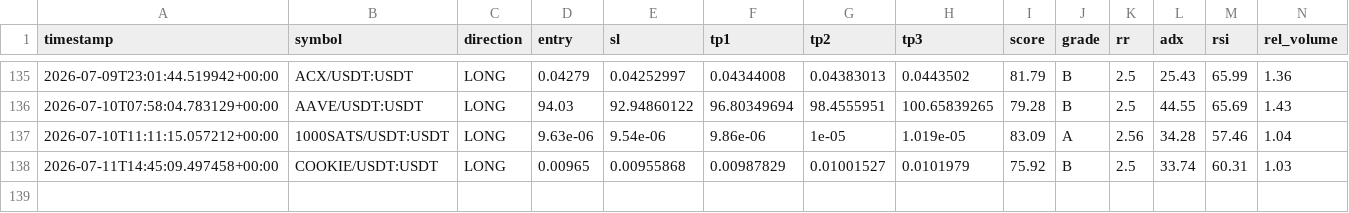
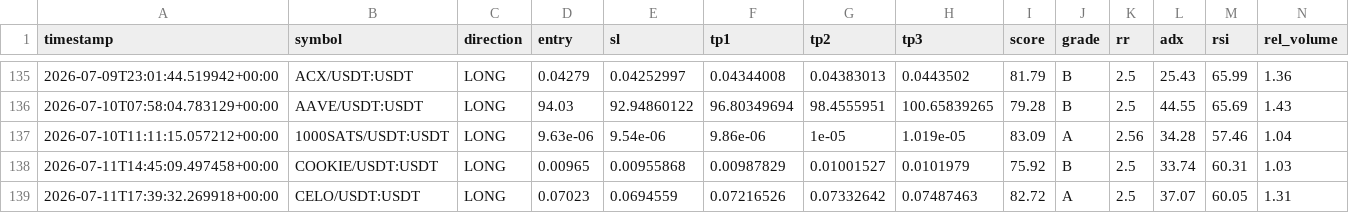
Before and after one commit to Mystgraider/ai-crypto-scan, a CSV file: storage/signals.csv, drawn as a sheet; only a part is shown, gaps mark what is left out; rows hold the shown columns only; the diff names each change by its address in the sheet, - before the commit and + after, or states it on an @@ line.

Commit message:
chore: update signals [skip ci]

```diff
--- a/storage/signals.csv
+++ b/storage/signals.csv
+row 139: 2026-07-11T17:39:32.269918+00:00 | CELO/USDT:USDT | LONG | 0.07023 | 0.0694559 | 0.07216526 | 0.07332642 | 0.07487463 | 82.72 | A | 2.5 | 37.07 | 60.05 | 1.31
```
Also changed, not shown: 1 other file.
